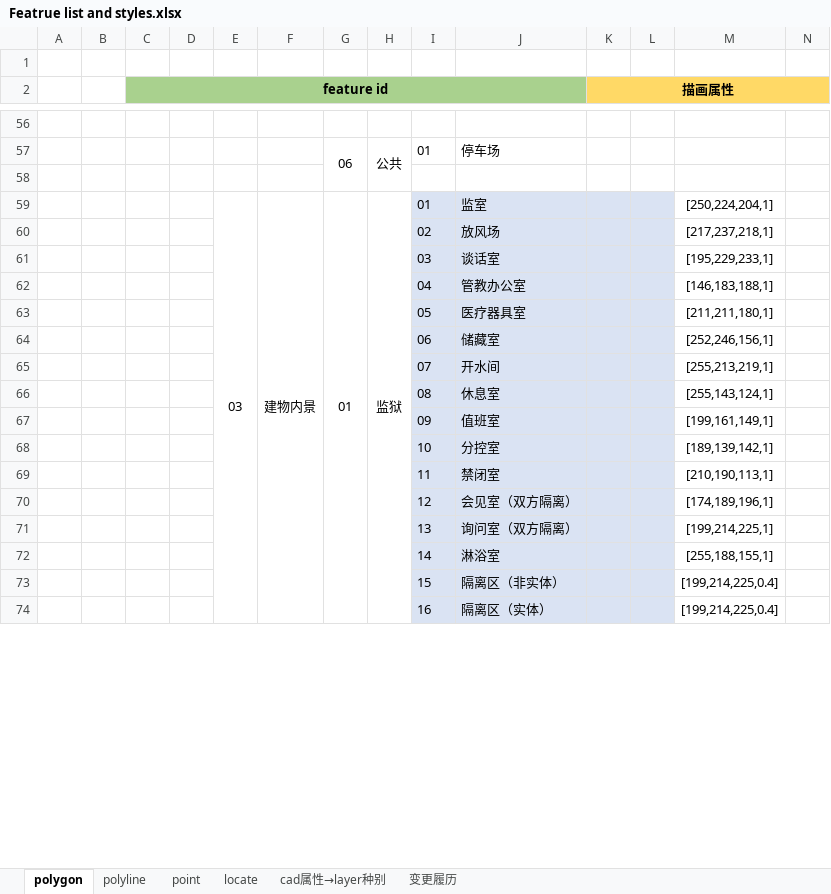
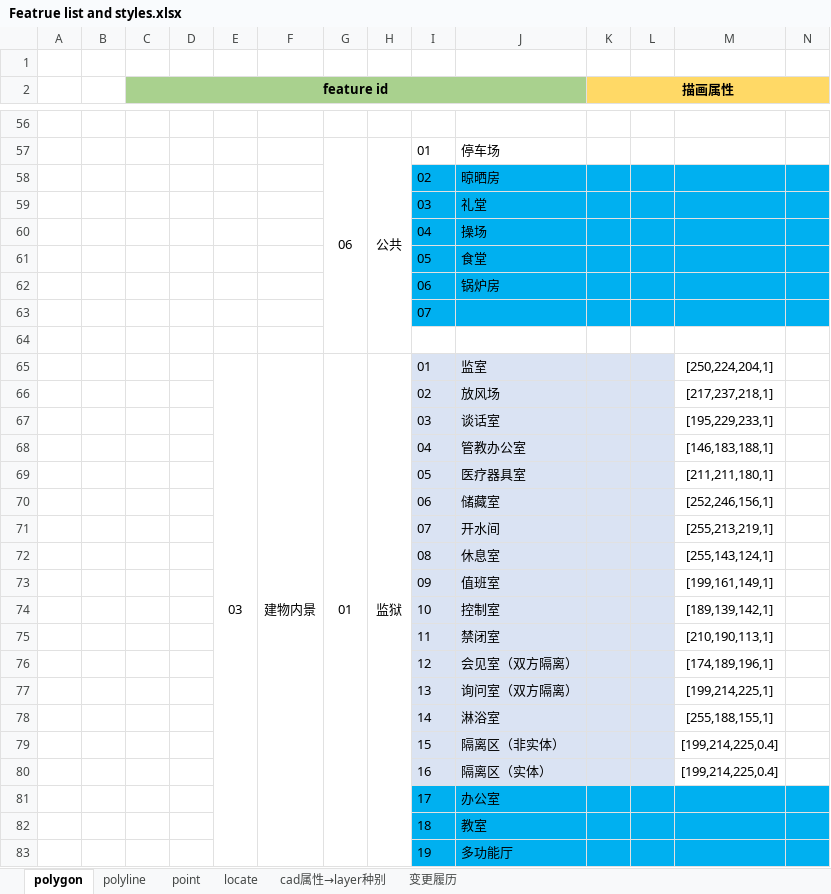
Before and after one commit to cytggit/Map-openlayers, an Excel workbook: Document/Featrue list and styles.xlsx, sheet polygon, drawn as a sheet; only a part is shown, gaps mark what is left out; values as stored, in another font and other column widths than the file's, no borders; removed rows and columns are numbered as before the commit, all else as after; rows hold the shown columns only; the diff covers the shown part only; the diff names each change by its address in the sheet, - before the commit and + after, or states it on an @@ line.

```diff
--- a/Document/Featrue list and styles.xlsx (sheet polygon)
+++ b/Document/Featrue list and styles.xlsx (sheet polygon)
+row 58:  |  |  |  |  |  |  |  | 02 | 晾晒房
+row 59:  |  |  |  |  |  |  |  | 03 | 礼堂
+row 60:  |  |  |  |  |  |  |  | 04 | 操场
+row 61:  |  |  |  |  |  |  |  | 05 | 食堂
+row 62:  |  |  |  |  |  |  |  | 06 | 锅炉房
+row 63:  |  |  |  |  |  |  |  | 07
-G59:G75 merged
+G65:G101 merged
-H59:H75 merged
+H65:H101 merged
-J74: 分控室
+J74: 控制室
+row 81:  |  |  |  |  |  |  |  | 17 | 办公室
+row 82:  |  |  |  |  |  |  |  | 18 | 教室
+row 83:  |  |  |  |  |  |  |  | 19 | 多功能厅
```
Also changed, not shown: 30 added rows, 1 removed row, 19 hidden or unhidden rows, 3 edited cells and cell formats elsewhere in this sheet, sheet 变更履历, hidden cells, 3 other files.
